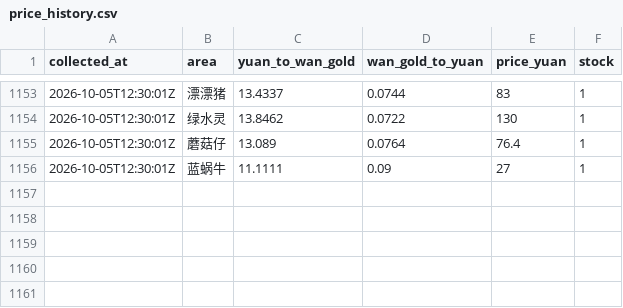
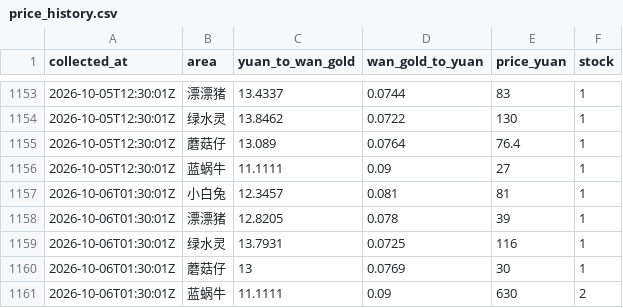
Before and after one commit to FantaYu66/mx-gold-dashboard, a CSV file: price_history.csv, drawn as a sheet; only a part is shown, gaps mark what is left out; the diff names each change by its address in the sheet, - before the commit and + after, or states it on an @@ line.

```diff
--- a/price_history.csv
+++ b/price_history.csv
+row 1157: 2026-10-06T01:30:01Z | 小白兔 | 12.3457 | 0.081 | 81 | 1
+row 1158: 2026-10-06T01:30:01Z | 漂漂猪 | 12.8205 | 0.078 | 39 | 1
+row 1159: 2026-10-06T01:30:01Z | 绿水灵 | 13.7931 | 0.0725 | 116 | 1
+row 1160: 2026-10-06T01:30:01Z | 蘑菇仔 | 13 | 0.0769 | 30 | 1
+row 1161: 2026-10-06T01:30:01Z | 蓝蜗牛 | 11.1111 | 0.09 | 630 | 2
```
Also changed, not shown: 1 other file.
